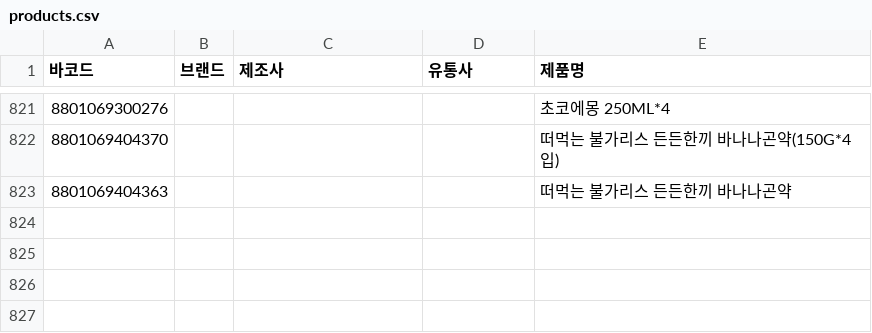
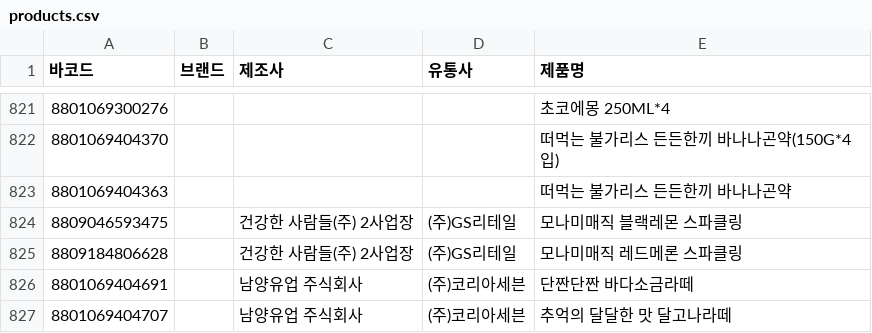
Before and after one commit to NullFull/isnamyang, a CSV file: backend/data/products.csv, drawn as a sheet; only a part is shown, gaps mark what is left out; the diff names each change by its address in the sheet, - before the commit and + after, or states it on an @@ line.

Commit message:
Update products.csv

```diff
--- a/backend/data/products.csv
+++ b/backend/data/products.csv
+row 824: 8809046593475 |  | 건강한 사람들(주) 2사업장 | (주)GS리테일 | 모나미매직 블랙레몬 스파클링
+row 825: 8809184806628 |  | 건강한 사람들(주) 2사업장 | (주)GS리테일 | 모나미매직 레드메론 스파클링
+row 826: 8801069404691 |  | 남양유업 주식회사 | (주)코리아세븐 | 단짠단짠 바다소금라떼
+row 827: 8801069404707 |  | 남양유업 주식회사 | (주)코리아세븐 | 추억의 달달한 맛 달고나라떼
```
